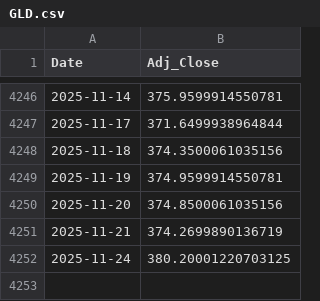
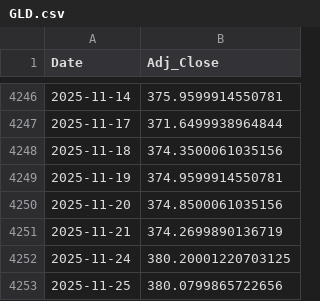
Before and after one commit to Gyumin5/MoneyFlow, a CSV file: data/GLD.csv, drawn as a sheet; only a part is shown, gaps mark what is left out; the diff names each change by its address in the sheet, - before the commit and + after, or states it on an @@ line.

```diff
--- a/data/GLD.csv
+++ b/data/GLD.csv
+row 4253: 2025-11-25 | 380.0799865722656
```
Also changed, not shown: data/PDBC.csv, data/QQQ.csv, 17 other files.
